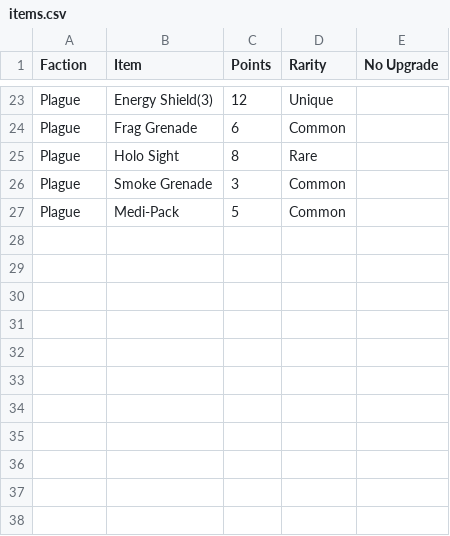
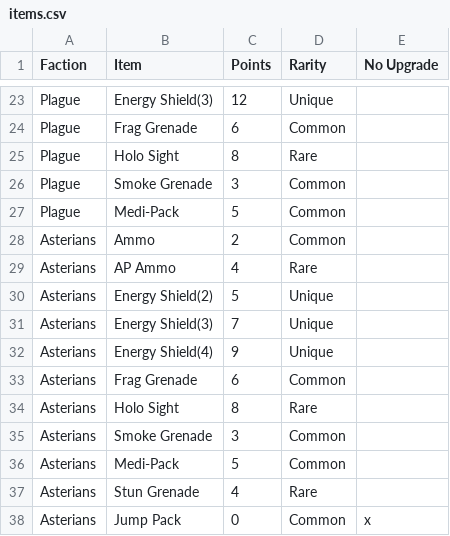
Before and after one commit to tuxBurner/deadzone-rooster, a CSV file: conf/deadzone/items.csv, drawn as a sheet; only a part is shown, gaps mark what is left out.

Commit message:
Add Asterians and beast and vehicle no items

```diff
--- a/conf/deadzone/items.csv
+++ b/conf/deadzone/items.csv
@@ -27 +27,12 @@ Plague,Smoke Grenade,3,Common,
 Plague,Medi-Pack,5,Common,
+Asterians,Ammo,2,Common,
+Asterians,AP Ammo,4,Rare,
+Asterians,Energy Shield(2),5,Unique,
+Asterians,Energy Shield(3),7,Unique,
+Asterians,Energy Shield(4),9,Unique,
+Asterians,Frag Grenade,6,Common,
+Asterians,Holo Sight,8,Rare,
+Asterians,Smoke Grenade,3,Common,
+Asterians,Medi-Pack,5,Common,
+Asterians,Stun Grenade,4,Rare,
+Asterians,Jump Pack,0,Common,x
```
Also changed, not shown: conf/deadzone/weapons.csv, 2 other files.
